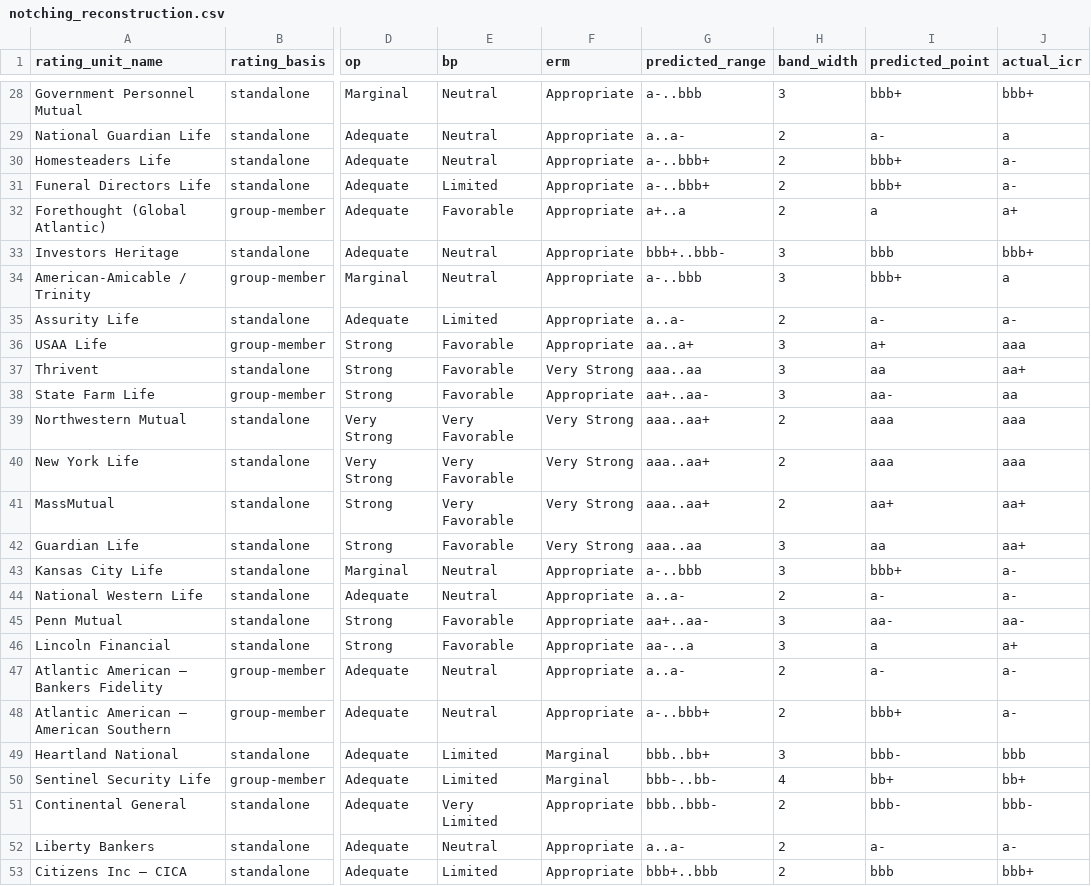
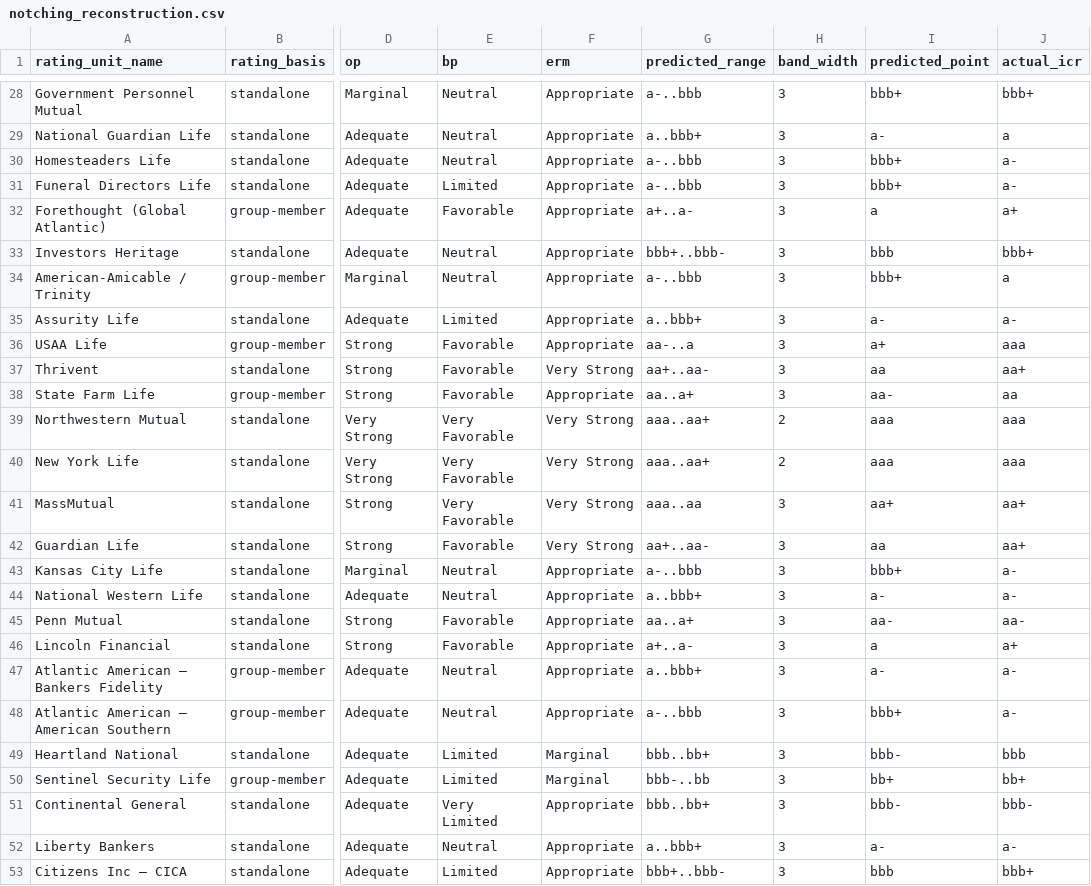
Before and after one commit to MJohnsonWellabe/BestModel, a CSV file: output/whitepaper/tables/notching_reconstruction.csv, drawn as a sheet; only a part is shown, gaps mark what is left out; the diff covers the shown part only; the diff names each change by its address in the sheet, - before the commit and + after, or states it on an @@ line.

```diff
--- a/output/whitepaper/tables/notching_reconstruction.csv
+++ b/output/whitepaper/tables/notching_reconstruction.csv
-G29 (predicted_range): a..a-
+G29 (predicted_range): a..bbb+
-H29:H32 (band_width): 2
+H29:H32 (band_width): 3
-G30:G31 (predicted_range): a-..bbb+
+G30:G31 (predicted_range): a-..bbb
-G32 (predicted_range): a+..a
+G32 (predicted_range): a+..a-
-G35 (predicted_range): a..a-
+G35 (predicted_range): a..bbb+
-H35 (band_width): 2
+H35 (band_width): 3
-G36 (predicted_range): aa..a+
+G36 (predicted_range): aa-..a
-G37 (predicted_range): aaa..aa
+G37 (predicted_range): aa+..aa-
-G38 (predicted_range): aa+..aa-
+G38 (predicted_range): aa..a+
-G41 (predicted_range): aaa..aa+
+G41 (predicted_range): aaa..aa
-H41 (band_width): 2
+H41 (band_width): 3
-G42 (predicted_range): aaa..aa
+G42 (predicted_range): aa+..aa-
-G44 (predicted_range): a..a-
+G44 (predicted_range): a..bbb+
-H44 (band_width): 2
+H44 (band_width): 3
-G45 (predicted_range): aa+..aa-
+G45 (predicted_range): aa..a+
-G46 (predicted_range): aa-..a
+G46 (predicted_range): a+..a-
-G47 (predicted_range): a..a-
+G47 (predicted_range): a..bbb+
-H47:H48 (band_width): 2
+H47:H48 (band_width): 3
-G48 (predicted_range): a-..bbb+
+G48 (predicted_range): a-..bbb
-G50 (predicted_range): bbb-..bb-
+G50 (predicted_range): bbb-..bb
-H50 (band_width): 4
+H50 (band_width): 3
-G51 (predicted_range): bbb..bbb-
+G51 (predicted_range): bbb..bb+
-H51:H53 (band_width): 2
+H51:H53 (band_width): 3
-G52 (predicted_range): a..a-
+G52 (predicted_range): a..bbb+
-G53 (predicted_range): bbb+..bbb
+G53 (predicted_range): bbb+..bbb-
```
Also changed, not shown: 32 edited cells elsewhere in this file, 12 other files.
